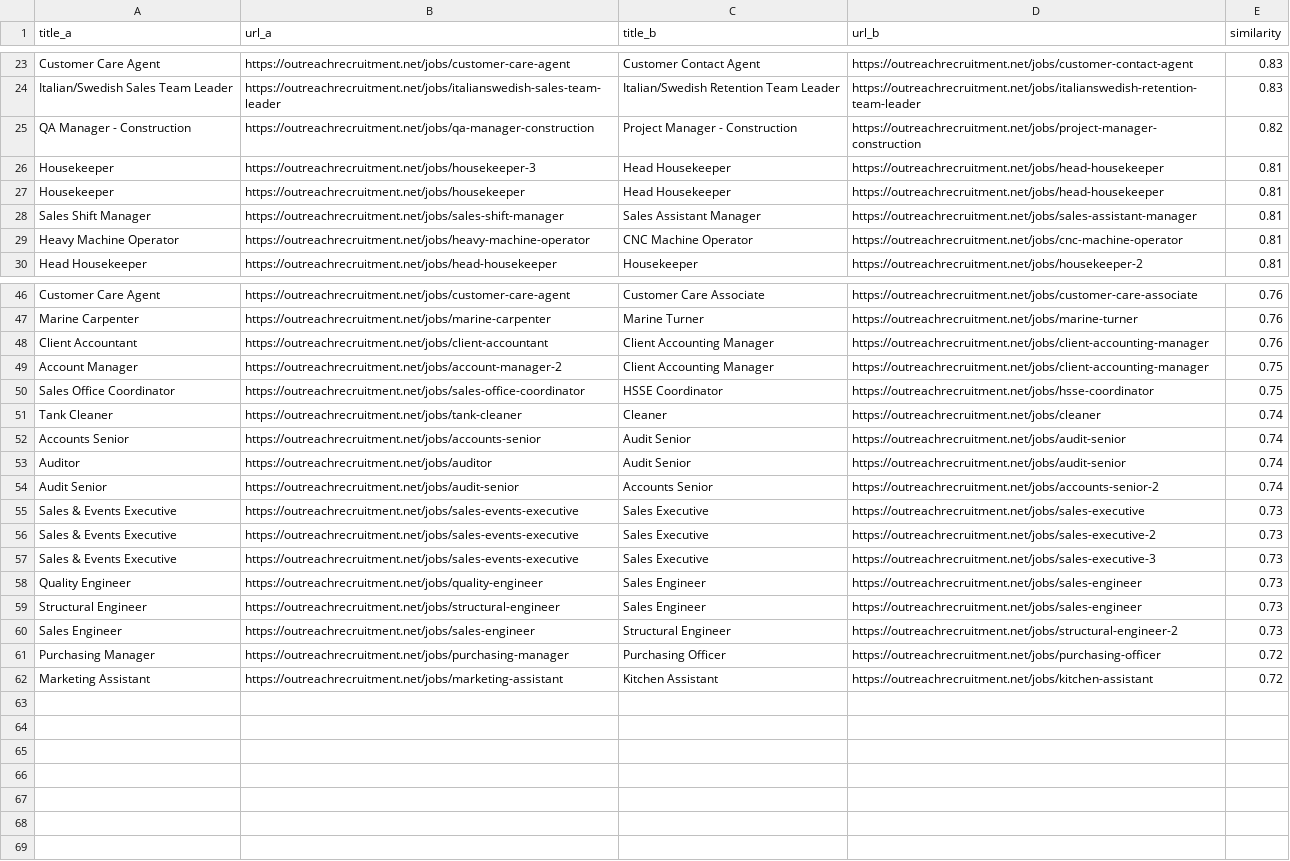
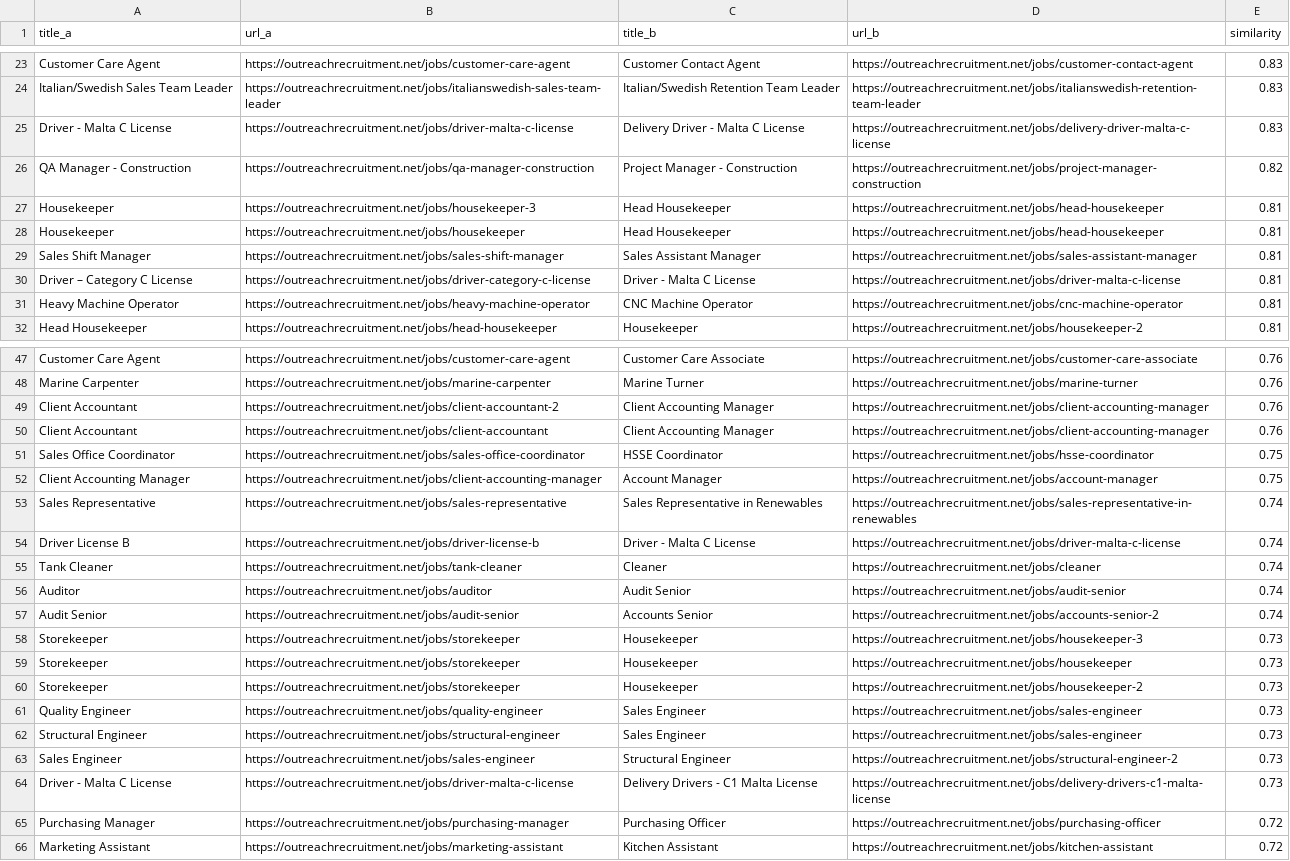
Before and after one commit to sofyanebarakat-beep/OutreachRecruitment-Jobs-in-Malta, a CSV file: reports/duplicates.csv, drawn as a sheet; only a part is shown, gaps mark what is left out; removed rows and columns are numbered as before the commit, all else as after; the diff covers the shown part only; the diff names each change by its address in the sheet, - before the commit and + after, or states it on an @@ line.

```diff
--- a/reports/duplicates.csv
+++ b/reports/duplicates.csv
+row 25: Driver - Malta C License | https://outreachrecruitment.net/jobs/driver-malta-c-license | Delivery Driver - Malta C License | https://outreachrecruitment.net/jobs/delivery-driver-malta-c-license | 0.83
+row 30: Driver – Category C License | https://outreachrecruitment.net/jobs/driver-category-c-license | Driver - Malta C License | https://outreachrecruitment.net/jobs/driver-malta-c-license | 0.81
+row 49: Client Accountant | https://outreachrecruitment.net/jobs/client-accountant-2 | Client Accounting Manager | https://outreachrecruitment.net/jobs/client-accounting-manager | 0.76
-row 49: Account Manager | https://outreachrecruitment.net/jobs/account-manager-2 | Client Accounting Manager | https://outreachrecruitment.net/jobs/client-accounting-manager | 0.75
+row 52: Client Accounting Manager | https://outreachrecruitment.net/jobs/client-accounting-manager | Account Manager | https://outreachrecruitment.net/jobs/account-manager | 0.75
+row 53: Sales Representative | https://outreachrecruitment.net/jobs/sales-representative | Sales Representative in Renewables | https://outreachrecruitment.net/jobs/sales-representative-in-renewables | 0.74
+row 54: Driver License B | https://outreachrecruitment.net/jobs/driver-license-b | Driver - Malta C License | https://outreachrecruitment.net/jobs/driver-malta-c-license | 0.74
-row 52: Accounts Senior | https://outreachrecruitment.net/jobs/accounts-senior | Audit Senior | https://outreachrecruitment.net/jobs/audit-senior | 0.74
-row 55: Sales & Events Executive | https://outreachrecruitment.net/jobs/sales-events-executive | Sales Executive | https://outreachrecruitment.net/jobs/sales-executive | 0.73
-row 56: Sales & Events Executive | https://outreachrecruitment.net/jobs/sales-events-executive | Sales Executive | https://outreachrecruitment.net/jobs/sales-executive-2 | 0.73
-row 57: Sales & Events Executive | https://outreachrecruitment.net/jobs/sales-events-executive | Sales Executive | https://outreachrecruitment.net/jobs/sales-executive-3 | 0.73
+row 58: Storekeeper | https://outreachrecruitment.net/jobs/storekeeper | Housekeeper | https://outreachrecruitment.net/jobs/housekeeper-3 | 0.73
+row 59: Storekeeper | https://outreachrecruitment.net/jobs/storekeeper | Housekeeper | https://outreachrecruitment.net/jobs/housekeeper | 0.73
+row 60: Storekeeper | https://outreachrecruitment.net/jobs/storekeeper | Housekeeper | https://outreachrecruitment.net/jobs/housekeeper-2 | 0.73
+row 64: Driver - Malta C License | https://outreachrecruitment.net/jobs/driver-malta-c-license | Delivery Drivers - C1 Malta License | https://outreachrecruitment.net/jobs/delivery-drivers-c1-malta-license | 0.73
```
Also changed, not shown: 2 added rows, 3 removed rows and 1 edited cell elsewhere in this file, reports/content_quality_issues.csv, reports/gsc_search_performance.csv, 41 other files.
